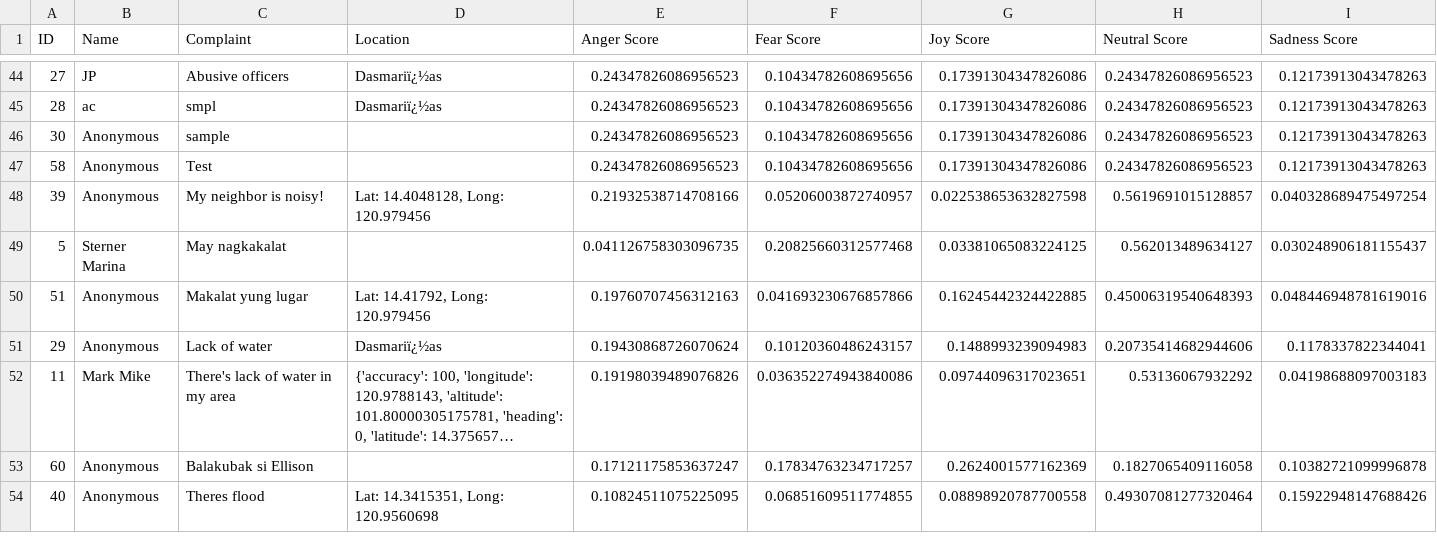
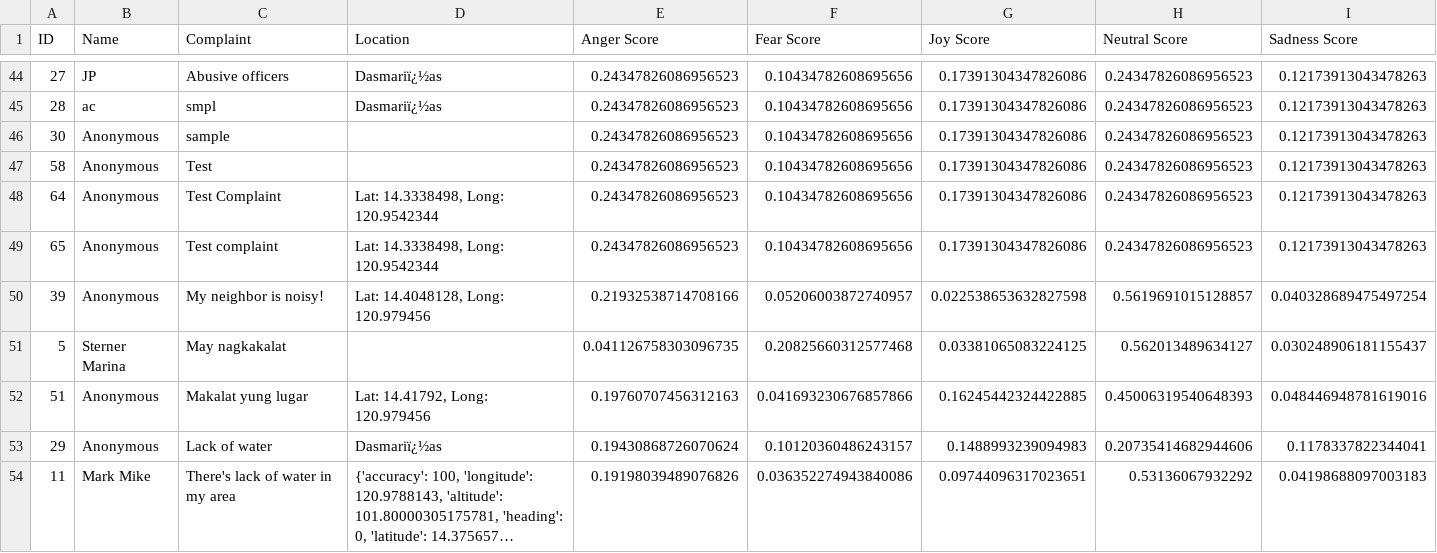
Before and after one commit to SmugOne/CitizenComplainAnalysisTest, a CSV file: CSVFile/ArrangedData.csv, drawn as a sheet; only a part is shown, gaps mark what is left out; the shorter side is filled out with more unchanged rows; long unchanged cells end in …; rows hold the shown columns only; the diff names each change by its address in the sheet, - before the commit and + after, or states it on an @@ line.

```diff
--- a/CSVFile/ArrangedData.csv
+++ b/CSVFile/ArrangedData.csv
+row 48: 64 | Anonymous | Test Complaint | Lat: 14.3338498, Long: 120.9542344 | 0.24347826086956523 | 0.10434782608695656 | 0.17391304347826086 | 0.24347826086956523 | 0.12173913043478263
+row 49: 65 | Anonymous | Test complaint | Lat: 14.3338498, Long: 120.9542344 | 0.24347826086956523 | 0.10434782608695656 | 0.17391304347826086 | 0.24347826086956523 | 0.12173913043478263
```
Also changed, not shown: CSVFile/ComplaintsData.csv, 5 other files.
